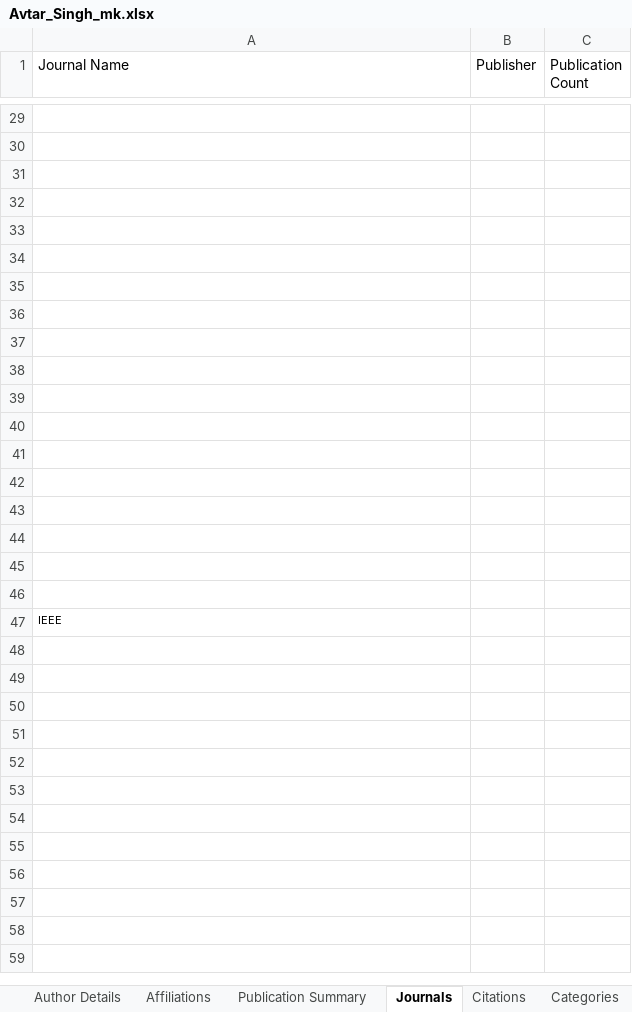
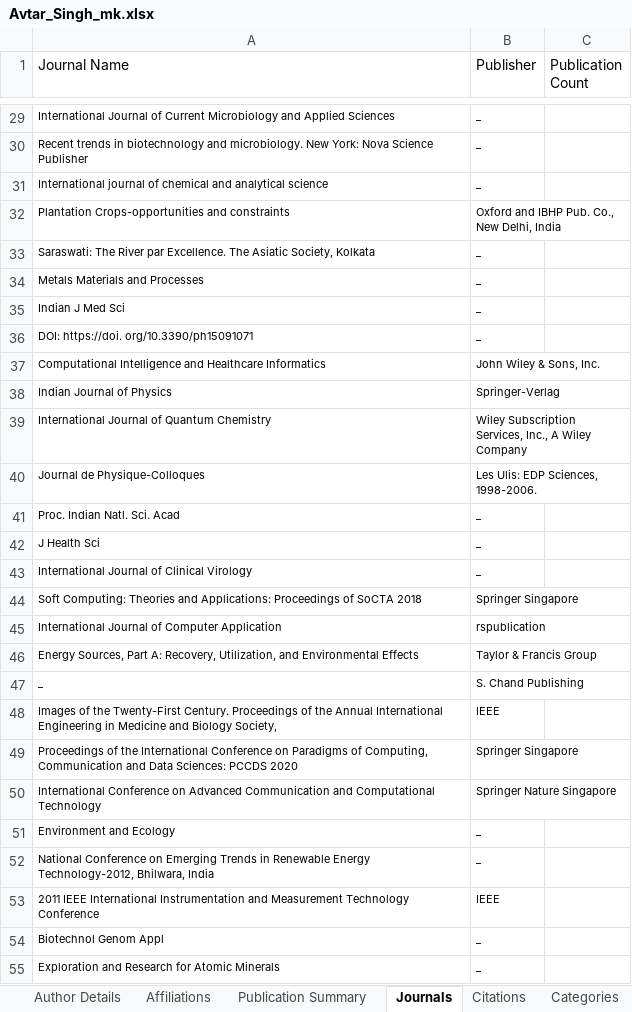
Before and after one commit to Luson045/all_teacher_web_of_science, an Excel workbook: excel_sheeets/Avtar_Singh_mk.xlsx, sheet Journals, drawn as a sheet; only a part is shown, gaps mark what is left out; values as stored, in another font and other column widths than the file's, no borders; removed rows and columns are numbered as before the commit, all else as after; the diff covers the shown part only; the diff names each change by its address in the sheet, - before the commit and + after, or states it on an @@ line.

```diff
--- a/excel_sheeets/Avtar_Singh_mk.xlsx (sheet Journals)
+++ b/excel_sheeets/Avtar_Singh_mk.xlsx (sheet Journals)
-row 29: (empty)
+row 29: International Journal of Current Microbiology and Applied Sciences | _
-row 30: (empty)
+row 30: Recent trends in biotechnology and microbiology. New York: Nova Science Publisher | _
-row 31: (empty)
+row 31: International journal of chemical and analytical science | _
-row 32: (empty)
+row 32: Plantation Crops-opportunities and constraints | Oxford and IBHP Pub. Co., New Delhi, India
-row 33: (empty)
+row 33: Saraswati: The River par Excellence. The Asiatic Society, Kolkata | _
-row 34: (empty)
+row 34: Metals Materials and Processes | _
-row 35: (empty)
+row 35: Indian J Med Sci | _
-row 36: (empty)
+row 36: DOI: https://doi. org/10.3390/ph15091071 | _
-row 37: (empty)
+row 37: Computational Intelligence and Healthcare Informatics | John Wiley & Sons, Inc.
-row 38: (empty)
+row 38: Indian Journal of Physics | Springer-Verlag
-row 39: (empty)
+row 39: International Journal of Quantum Chemistry | Wiley Subscription Services, Inc., A Wiley Company
-row 40: (empty)
+row 40: Journal de Physique-Colloques | Les Ulis: EDP Sciences, 1998-2006.
-row 41: (empty)
+row 41: Proc. Indian Natl. Sci. Acad | _
-row 42: (empty)
+row 42: J Health Sci | _
-row 43: (empty)
+row 43: International Journal of Clinical Virology | _
-row 44: (empty)
+row 44: Soft Computing: Theories and Applications: Proceedings of SoCTA 2018 | Springer Singapore
-row 45: (empty)
+row 45: International Journal of Computer Application | rspublication
-row 46: (empty)
+row 46: Energy Sources, Part A: Recovery, Utilization, and Environmental Effects | Taylor & Francis Group
-row 47: IEEE
+row 47: _ | S. Chand Publishing
+row 48: Images of the Twenty-First Century. Proceedings of the Annual International Engineering in Medicine and Biology Society, | IEEE
+row 49: Proceedings of the International Conference on Paradigms of Computing, Communication and Data Sciences: PCCDS 2020 | Springer Singapore
+row 50: International Conference on Advanced Communication and Computational Technology | Springer Nature Singapore
+row 51: Environment and Ecology | _
+row 52: National Conference on Emerging Trends in Renewable Energy Technology-2012, Bhilwara, India | _
+row 53: 2011 IEEE International Instrumentation and Measurement Technology Conference | IEEE
+row 54: Biotechnol Genom Appl | _
+row 55: Exploration and Research for Atomic Minerals | _
```
Also changed, not shown: 25 added rows and 58 edited cells elsewhere in this sheet.
